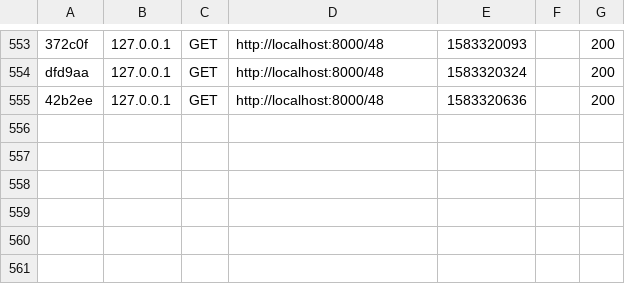
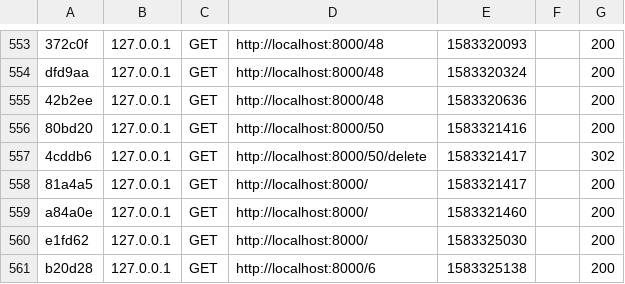
Before and after one commit to Cypress07/todolist, a CSV file: var/cache/dev/profiler/index.csv, drawn as a sheet; only a part is shown, gaps mark what is left out.

```diff
--- a/var/cache/dev/profiler/index.csv
+++ b/var/cache/dev/profiler/index.csv
@@ -555 +555,7 @@ dfd9aa,127.0.0.1,GET,http://localhost:8000/48,1583320324,,200
 42b2ee,127.0.0.1,GET,http://localhost:8000/48,1583320636,,200
+80bd20,127.0.0.1,GET,http://localhost:8000/50,1583321416,,200
+4cddb6,127.0.0.1,GET,http://localhost:8000/50/delete,1583321417,,302
+81a4a5,127.0.0.1,GET,http://localhost:8000/,1583321417,,200
+a84a0e,127.0.0.1,GET,http://localhost:8000/,1583321460,,200
+e1fd62,127.0.0.1,GET,http://localhost:8000/,1583325030,,200
+b20d28,127.0.0.1,GET,http://localhost:8000/6,1583325138,,200
```
Also changed, not shown: 7 other files.
